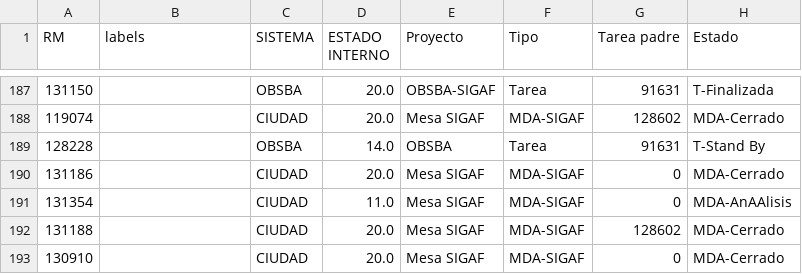
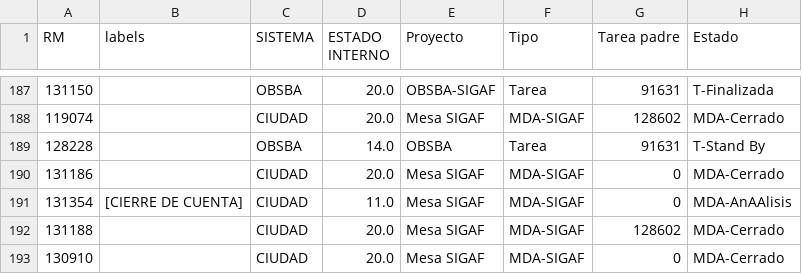
Before and after one commit to darioelola/Archivos, a CSV file: BD_RM.csv, drawn as a sheet; only a part is shown, gaps mark what is left out; the diff names each change by its address in the sheet, - before the commit and + after, or states it on an @@ line.

Commit message:
Update BD_RM.csv

```diff
--- a/BD_RM.csv
+++ b/BD_RM.csv
-B191 (labels): (empty)
+B191 (labels): [CIERRE DE CUENTA]
```
